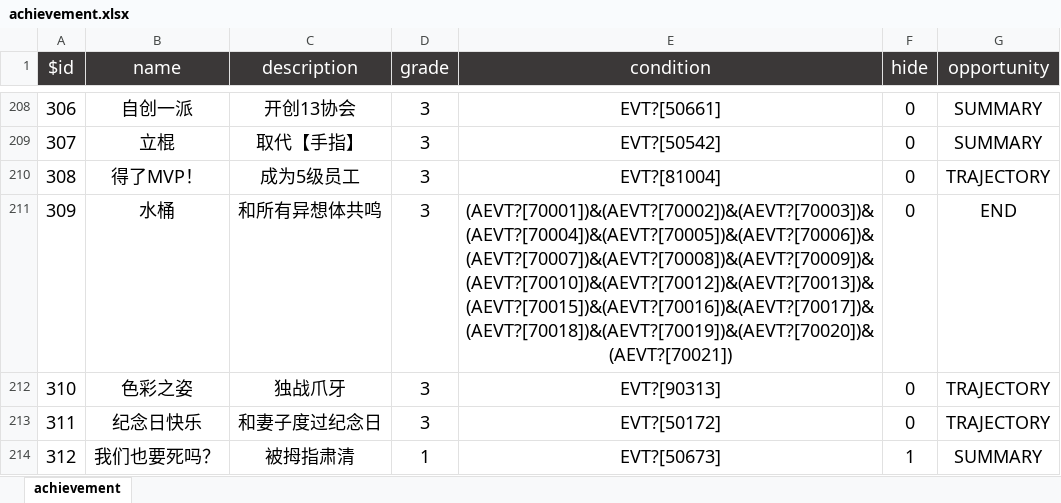
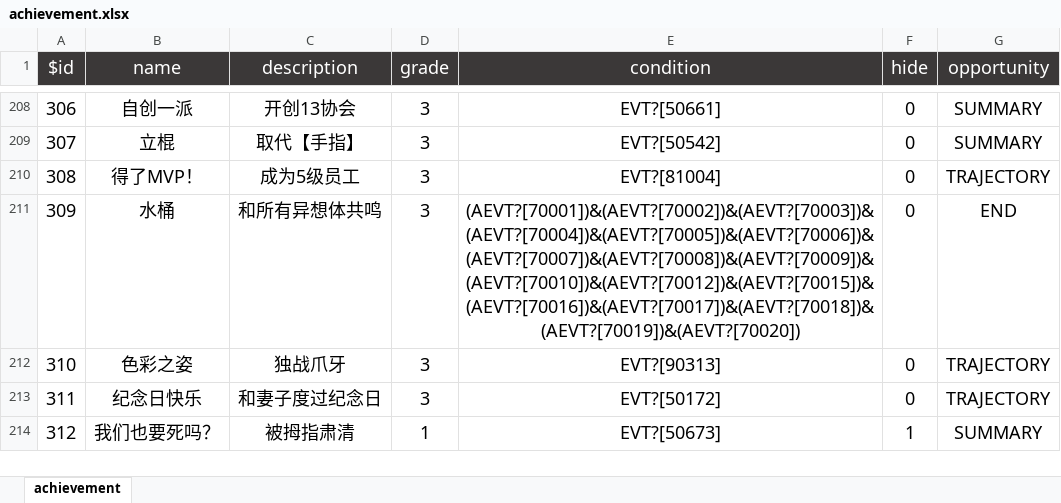
Before and after one commit to MKStoler1024/PM-life-restart, an Excel workbook: data/zh-cn/achievement.xlsx, sheet achievement, drawn as a sheet; only a part is shown, gaps mark what is left out; values as stored, in another font and other column widths than the file's, no borders; the diff names each change by its address in the sheet, - before the commit and + after, or states it on an @@ line.

```diff
--- a/data/zh-cn/achievement.xlsx (sheet achievement)
+++ b/data/zh-cn/achievement.xlsx (sheet achievement)
-E211 (condition): (AEVT?[70001])&(AEVT?[70002])&(AEVT?[70003])&(AEVT?[70004])&(AEVT?[70005])&(AEVT?[70006])&(AEVT?[70007])&(AEVT?[70008])&(AEVT?[70009])&(AEVT?[70010])&(AEVT?[70012])&(AEVT?[70013])&(AEVT?[70015])&(AEVT?[70016])&(AEVT?[70017])&(AEVT?[70018])&(AEVT?[70019])&(AEVT?[70020])&(AEVT?[70021])
+E211 (condition): (AEVT?[70001])&(AEVT?[70002])&(AEVT?[70003])&(AEVT?[70004])&(AEVT?[70005])&(AEVT?[70006])&(AEVT?[70007])&(AEVT?[70008])&(AEVT?[70009])&(AEVT?[70010])&(AEVT?[70012])&(AEVT?[70015])&(AEVT?[70016])&(AEVT?[70017])&(AEVT?[70018])&(AEVT?[70019])&(AEVT?[70020])
```
Also changed, not shown: data/zh-cn/age.xlsx, data/zh-cn/events.xlsx, 1 other file.
